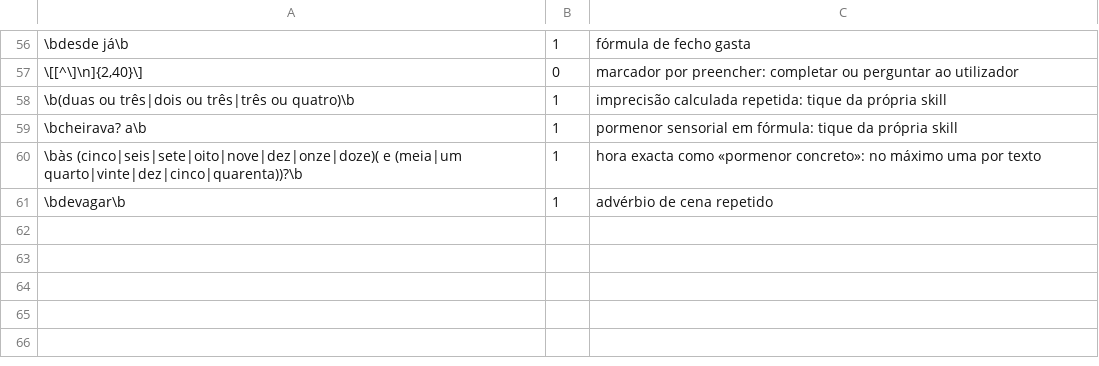
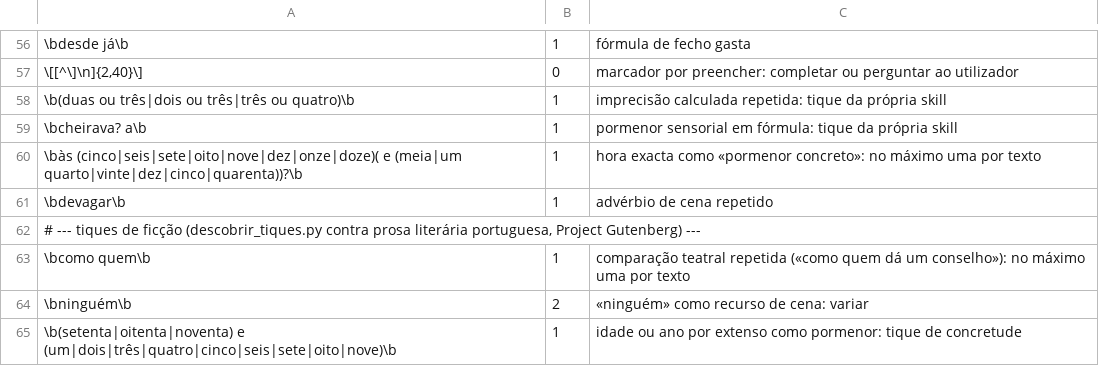
Before and after one commit to insforca/PortuguesSkill, a TSV file: pt-pt/antesAO90/dados/vocabulario_ia.tsv, drawn as a sheet; only a part is shown, gaps mark what is left out.

```diff
--- a/pt-pt/antesAO90/dados/vocabulario_ia.tsv
+++ b/pt-pt/antesAO90/dados/vocabulario_ia.tsv
@@ -61 +61,5 @@
 \bdevagar\b	1	advérbio de cena repetido
+# --- tiques de ficção (descobrir_tiques.py contra prosa literária portuguesa, Project Gutenberg) ---
+\bcomo quem\b	1	comparação teatral repetida («como quem dá um conselho»): no máximo uma por texto
+\bninguém\b	2	«ninguém» como recurso de cena: variar
+\b(setenta|oitenta|noventa) e (um|dois|três|quatro|cinco|seis|sete|oito|nove)\b	1	idade ou ano por extenso como pormenor: tique de concretude
```
Also changed, not shown: pt-pt/antesAO90/dados/brasileirismos.tsv, 54 other files.
